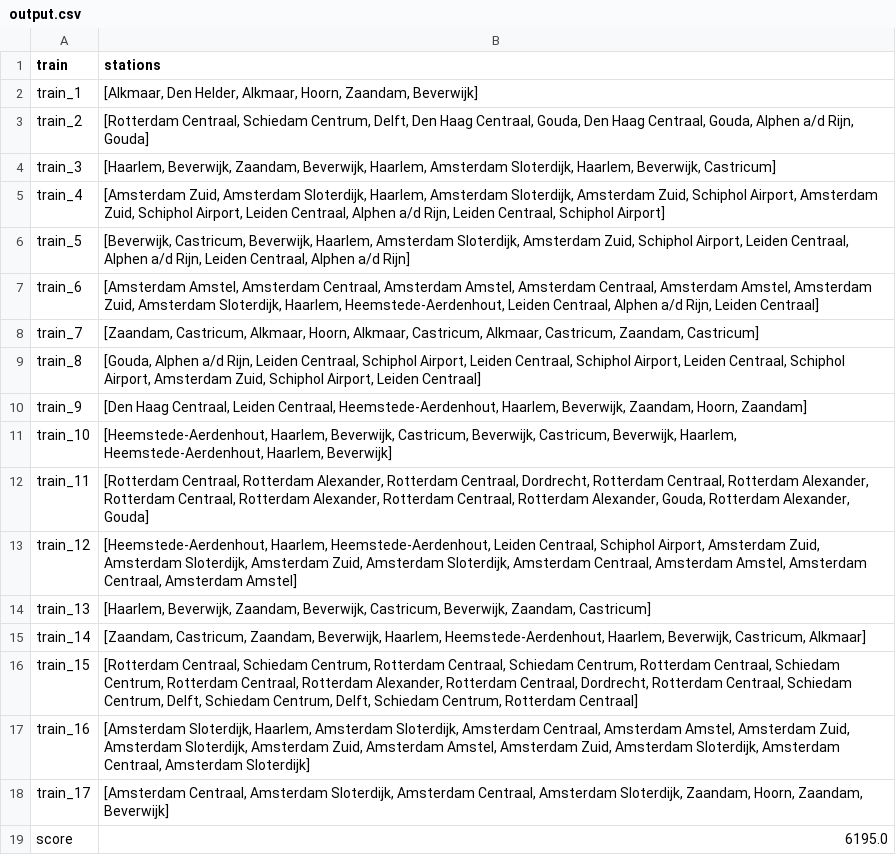
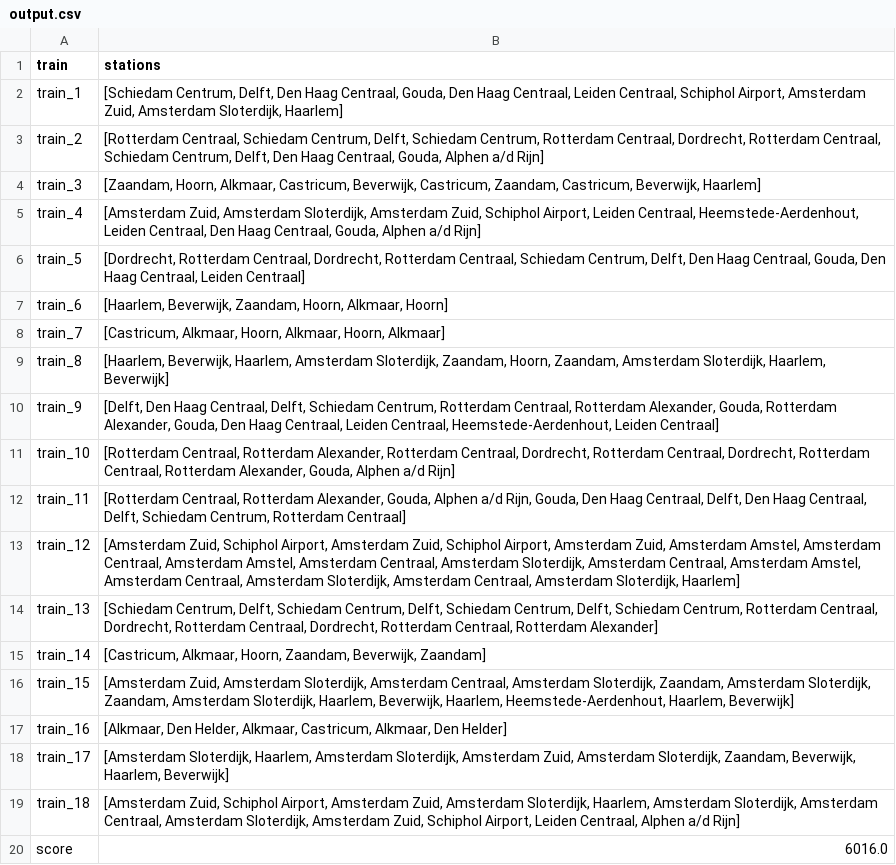
Before and after one commit to rayen128/RailNL, a CSV file: data/output.csv, drawn as a sheet.

```diff
--- a/data/output.csv
+++ b/data/output.csv
@@ -1,19 +1,20 @@
 train,stations
-train_1,"[Alkmaar, Den Helder, Alkmaar, Hoorn, Zaandam, Beverwijk]"
-train_2,"[Rotterdam Centraal, Schiedam Centrum, Delft, Den Haag Centraal, Gouda, Den Haag Centraal, Gouda, Alphen a/d Rijn, Gouda]"
-train_3,"[Haarlem, Beverwijk, Zaandam, Beverwijk, Haarlem, Amsterdam Sloterdijk, Haarlem, Beverwijk, Castricum]"
-train_4,"[Amsterdam Zuid, Amsterdam Sloterdijk, Haarlem, Amsterdam Sloterdijk, Amsterdam Zuid, Schiphol Airport, Amsterdam Zuid, Schiphol Airport, Leiden Centraal, Alphen a/d Rijn, Leiden Centraal, Schiphol Airport]"
-train_5,"[Beverwijk, Castricum, Beverwijk, Haarlem, Amsterdam Sloterdijk, Amsterdam Zuid, Schiphol Airport, Leiden Centraal, Alphen a/d Rijn, Leiden Centraal, Alphen a/d Rijn]"
-train_6,"[Amsterdam Amstel, Amsterdam Centraal, Amsterdam Amstel, Amsterdam Centraal, Amsterdam Amstel, Amsterdam Zuid, Amsterdam Sloterdijk, Haarlem, Heemstede-Aerdenhout, Leiden Centraal, Alphen a/d Rijn, Leiden Centraal]"
-train_7,"[Zaandam, Castricum, Alkmaar, Hoorn, Alkmaar, Castricum, Alkmaar, Castricum, Zaandam, Castricum]"
-train_8,"[Gouda, Alphen a/d Rijn, Leiden Centraal, Schiphol Airport, Leiden Centraal, Schiphol Airport, Leiden Centraal, Schiphol Airport, Amsterdam Zuid, Schiphol Airport, Leiden Centraal]"
-train_9,"[Den Haag Centraal, Leiden Centraal, Heemstede-Aerdenhout, Haarlem, Beverwijk, Zaandam, Hoorn, Zaandam]"
-train_10,"[Heemstede-Aerdenhout, Haarlem, Beverwijk, Castricum, Beverwijk, Castricum, Beverwijk, Haarlem, Heemstede-Aerdenhout, Haarlem, Beverwijk]"
-train_11,"[Rotterdam Centraal, Rotterdam Alexander, Rotterdam Centraal, Dordrecht, Rotterdam Centraal, Rotterdam Alexander, Rotterdam Centraal, Rotterdam Alexander, Rotterdam Centraal, Rotterdam Alexander, Gouda, Rotterdam Alexander, Gouda]"
-train_12,"[Heemstede-Aerdenhout, Haarlem, Heemstede-Aerdenhout, Leiden Centraal, Schiphol Airport, Amsterdam Zuid, Amsterdam Sloterdijk, Amsterdam Zuid, Amsterdam Sloterdijk, Amsterdam Centraal, Amsterdam Amstel, Amsterdam Centraal, Amsterdam Amstel]"
-train_13,"[Haarlem, Beverwijk, Zaandam, Beverwijk, Castricum, Beverwijk, Zaandam, Castricum]"
-train_14,"[Zaandam, Castricum, Zaandam, Beverwijk, Haarlem, Heemstede-Aerdenhout, Haarlem, Beverwijk, Castricum, Alkmaar]"
-train_15,"[Rotterdam Centraal, Schiedam Centrum, Rotterdam Centraal, Schiedam Centrum, Rotterdam Centraal, Schiedam Centrum, Rotterdam Centraal, Rotterdam Alexander, Rotterdam Centraal, Dordrecht, Rotterdam Centraal, Schiedam Centrum, Delft, Schiedam Centrum, Delft, Schiedam Centrum, Rotterdam Centraal]"
-train_16,"[Amsterdam Sloterdijk, Haarlem, Amsterdam Sloterdijk, Amsterdam Centraal, Amsterdam Amstel, Amsterdam Zuid, Amsterdam Sloterdijk, Amsterdam Zuid, Amsterdam Amstel, Amsterdam Zuid, Amsterdam Sloterdijk, Amsterdam Centraal, Amsterdam Sloterdijk]"
-train_17,"[Amsterdam Centraal, Amsterdam Sloterdijk, Amsterdam Centraal, Amsterdam Sloterdijk, Zaandam, Hoorn, Zaandam, Beverwijk]"
-score,6195.0
+train_1,"[Schiedam Centrum, Delft, Den Haag Centraal, Gouda, Den Haag Centraal, Leiden Centraal, Schiphol Airport, Amsterdam Zuid, Amsterdam Sloterdijk, Haarlem]"
+train_2,"[Rotterdam Centraal, Schiedam Centrum, Delft, Schiedam Centrum, Rotterdam Centraal, Dordrecht, Rotterdam Centraal, Schiedam Centrum, Delft, Den Haag Centraal, Gouda, Alphen a/d Rijn]"
+train_3,"[Zaandam, Hoorn, Alkmaar, Castricum, Beverwijk, Castricum, Zaandam, Castricum, Beverwijk, Haarlem]"
+train_4,"[Amsterdam Zuid, Amsterdam Sloterdijk, Amsterdam Zuid, Schiphol Airport, Leiden Centraal, Heemstede-Aerdenhout, Leiden Centraal, Den Haag Centraal, Gouda, Alphen a/d Rijn]"
+train_5,"[Dordrecht, Rotterdam Centraal, Dordrecht, Rotterdam Centraal, Schiedam Centrum, Delft, Den Haag Centraal, Gouda, Den Haag Centraal, Leiden Centraal]"
+train_6,"[Haarlem, Beverwijk, Zaandam, Hoorn, Alkmaar, Hoorn]"
+train_7,"[Castricum, Alkmaar, Hoorn, Alkmaar, Hoorn, Alkmaar]"
+train_8,"[Haarlem, Beverwijk, Haarlem, Amsterdam Sloterdijk, Zaandam, Hoorn, Zaandam, Amsterdam Sloterdijk, Haarlem, Beverwijk]"
+train_9,"[Delft, Den Haag Centraal, Delft, Schiedam Centrum, Rotterdam Centraal, Rotterdam Alexander, Gouda, Rotterdam Alexander, Gouda, Den Haag Centraal, Leiden Centraal, Heemstede-Aerdenhout, Leiden Centraal]"
+train_10,"[Rotterdam Centraal, Rotterdam Alexander, Rotterdam Centraal, Dordrecht, Rotterdam Centraal, Dordrecht, Rotterdam Centraal, Rotterdam Alexander, Gouda, Alphen a/d Rijn]"
+train_11,"[Rotterdam Centraal, Rotterdam Alexander, Gouda, Alphen a/d Rijn, Gouda, Den Haag Centraal, Delft, Den Haag Centraal, Delft, Schiedam Centrum, Rotterdam Centraal]"
+train_12,"[Amsterdam Zuid, Schiphol Airport, Amsterdam Zuid, Schiphol Airport, Amsterdam Zuid, Amsterdam Amstel, Amsterdam Centraal, Amsterdam Amstel, Amsterdam Centraal, Amsterdam Sloterdijk, Amsterdam Centraal, Amsterdam Amstel, Amsterdam Centraal, Amsterdam Sloterdijk, Amsterdam Centraal, Amsterdam Sloterdijk, Haarlem]"
+train_13,"[Schiedam Centrum, Delft, Schiedam Centrum, Delft, Schiedam Centrum, Delft, Schiedam Centrum, Rotterdam Centraal, Dordrecht, Rotterdam Centraal, Dordrecht, Rotterdam Centraal, Rotterdam Alexander]"
+train_14,"[Castricum, Alkmaar, Hoorn, Zaandam, Beverwijk, Zaandam]"
+train_15,"[Amsterdam Zuid, Amsterdam Sloterdijk, Amsterdam Centraal, Amsterdam Sloterdijk, Zaandam, Amsterdam Sloterdijk, Zaandam, Amsterdam Sloterdijk, Haarlem, Beverwijk, Haarlem, Heemstede-Aerdenhout, Haarlem, Beverwijk]"
+train_16,"[Alkmaar, Den Helder, Alkmaar, Castricum, Alkmaar, Den Helder]"
+train_17,"[Amsterdam Sloterdijk, Haarlem, Amsterdam Sloterdijk, Amsterdam Zuid, Amsterdam Sloterdijk, Zaandam, Beverwijk, Haarlem, Beverwijk]"
+train_18,"[Amsterdam Zuid, Schiphol Airport, Amsterdam Zuid, Amsterdam Sloterdijk, Haarlem, Amsterdam Sloterdijk, Amsterdam Centraal, Amsterdam Sloterdijk, Amsterdam Zuid, Schiphol Airport, Leiden Centraal, Alphen a/d Rijn]"
+score,6016.0
```
Also changed, not shown: 2 other files.
